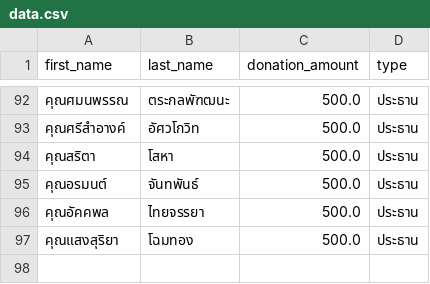
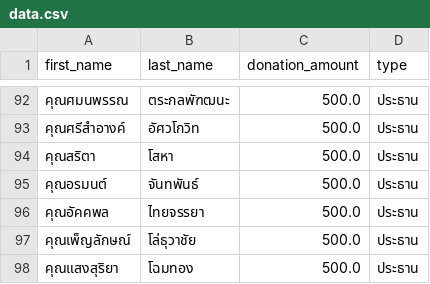
Before and after one commit to thanatchon36/suanphai-aphinyayan, a CSV file: data.csv, drawn as a sheet; only a part is shown, gaps mark what is left out.

```diff
--- a/data.csv
+++ b/data.csv
@@ -96,2 +96,3 @@ first_name,last_name,donation_amount,type
 คุณอัคคพล,ไทยจรรยา,500.0,ประธาน
+คุณเพ็ญลักษณ์,โล่ธุวาชัย,500.0,ประธาน
 คุณแสงสุริยา,โฉมทอง,500.0,ประธาน
```
Also changed, not shown: 1 other file.
